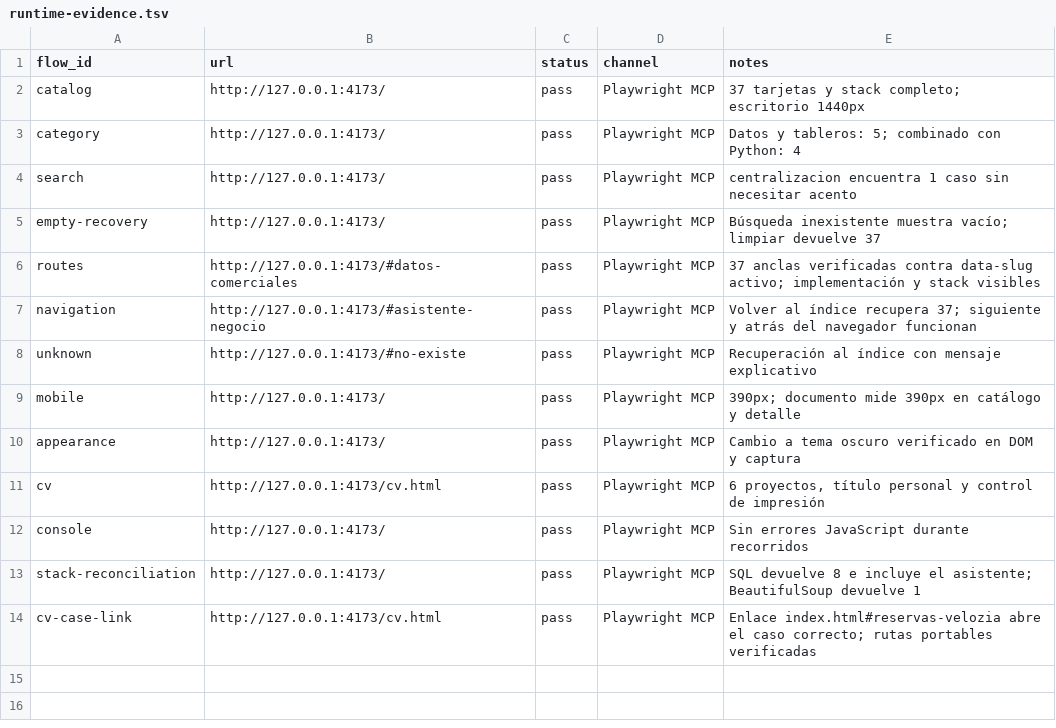
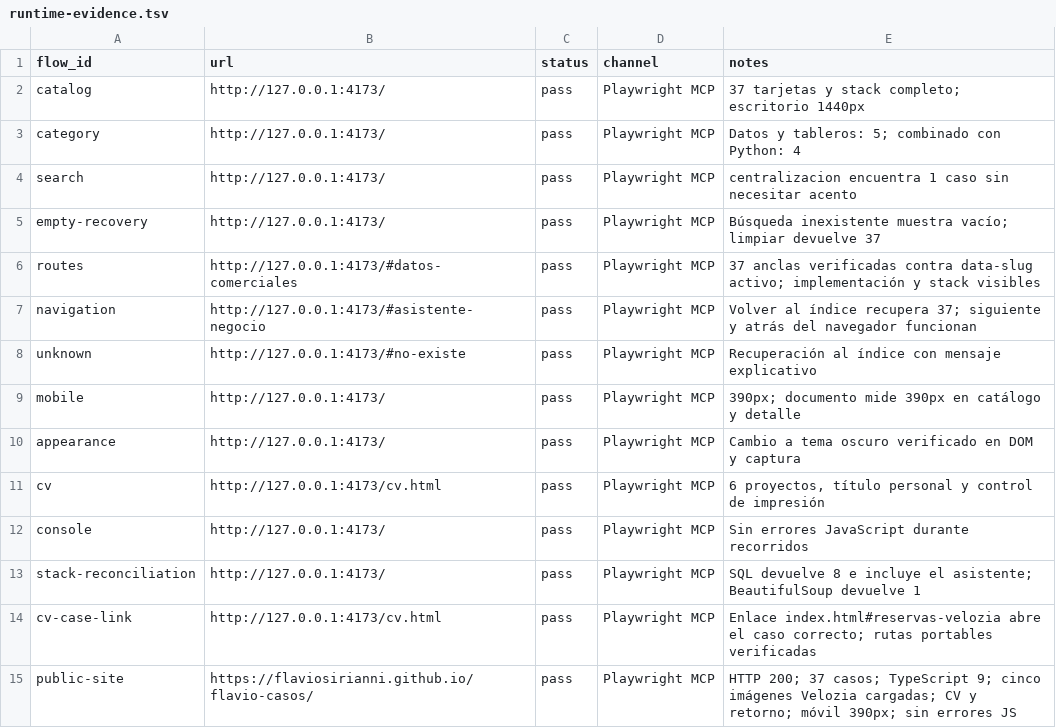
Before and after one commit to flaviosirianni/flavio-casos, a TSV file: qa/runtime-evidence.tsv, drawn as a sheet.

Commit message:
docs: record verified public portfolio release [skip ci]

```diff
--- a/qa/runtime-evidence.tsv
+++ b/qa/runtime-evidence.tsv
@@ -14 +14,2 @@ stack-reconciliation	http://127.0.0.1:4173/	pass	Playwright MCP	SQL devuelve 8 e
 cv-case-link	http://127.0.0.1:4173/cv.html	pass	Playwright MCP	Enlace index.html#reservas-velozia abre el caso correcto; rutas portables verificadas
+public-site	https://flaviosirianni.github.io/flavio-casos/	pass	Playwright MCP	HTTP 200; 37 casos; TypeScript 9; cinco imágenes Velozia cargadas; CV y retorno; móvil 390px; sin errores JS
```
Also changed, not shown: 3 other files.
